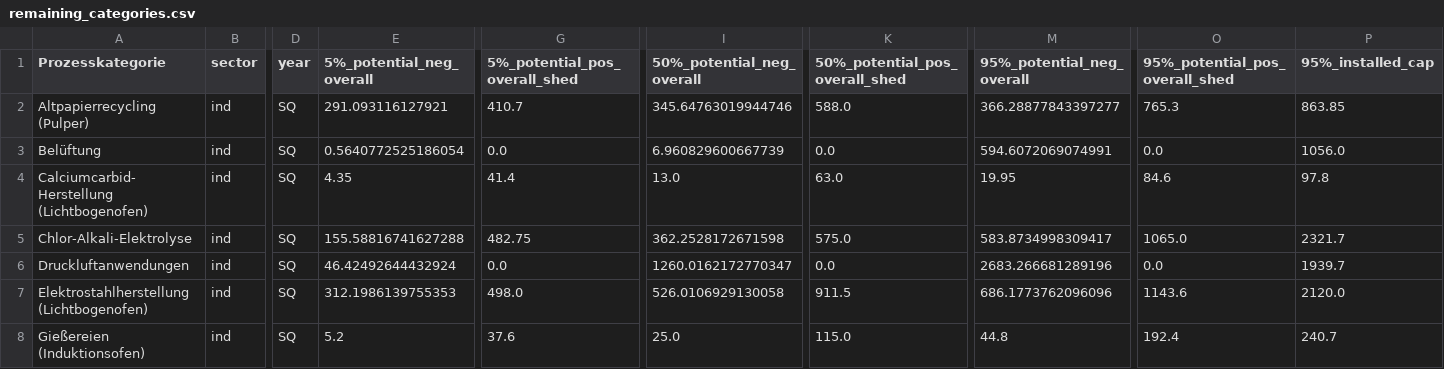
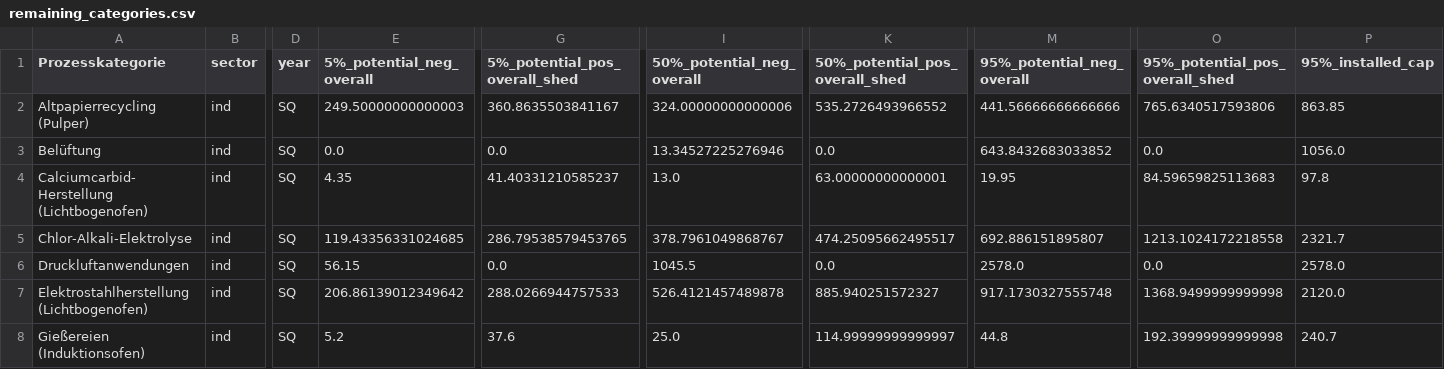
Before and after one commit to jokochems/DR_Potentials, a CSV file: inputs/remaining_categories.csv, drawn as a sheet; only a part is shown, gaps mark what is left out; the diff covers the shown part only; the diff names each change by its address in the sheet, - before the commit and + after, or states it on an @@ line.

```diff
--- a/inputs/remaining_categories.csv
+++ b/inputs/remaining_categories.csv
-E2 (5%_potential_neg_overall): 291.093116127921
+E2 (5%_potential_neg_overall): 249.50000000000003
-G2 (5%_potential_pos_overall_shed): 410.7
+G2 (5%_potential_pos_overall_shed): 360.8635503841167
-I2 (50%_potential_neg_overall): 345.64763019944746
+I2 (50%_potential_neg_overall): 324.00000000000006
-K2 (50%_potential_pos_overall_shed): 588.0
+K2 (50%_potential_pos_overall_shed): 535.2726493966552
-M2 (95%_potential_neg_overall): 366.28877843397277
+M2 (95%_potential_neg_overall): 441.56666666666666
-O2 (95%_potential_pos_overall_shed): 765.3
+O2 (95%_potential_pos_overall_shed): 765.6340517593806
-E3 (5%_potential_neg_overall): 0.5640772525186054
+E3 (5%_potential_neg_overall): 0.0
-I3 (50%_potential_neg_overall): 6.960829600667739
+I3 (50%_potential_neg_overall): 13.34527225276946
-M3 (95%_potential_neg_overall): 594.6072069074991
+M3 (95%_potential_neg_overall): 643.8432683033852
-G4 (5%_potential_pos_overall_shed): 41.4
+G4 (5%_potential_pos_overall_shed): 41.40331210585237
-K4 (50%_potential_pos_overall_shed): 63.0
+K4 (50%_potential_pos_overall_shed): 63.00000000000001
-O4 (95%_potential_pos_overall_shed): 84.6
+O4 (95%_potential_pos_overall_shed): 84.59659825113683
-E5 (5%_potential_neg_overall): 155.58816741627288
+E5 (5%_potential_neg_overall): 119.43356331024685
-G5 (5%_potential_pos_overall_shed): 482.75
+G5 (5%_potential_pos_overall_shed): 286.79538579453765
-I5 (50%_potential_neg_overall): 362.2528172671598
+I5 (50%_potential_neg_overall): 378.7961049868767
-K5 (50%_potential_pos_overall_shed): 575.0
+K5 (50%_potential_pos_overall_shed): 474.25095662495517
-M5 (95%_potential_neg_overall): 583.8734998309417
+M5 (95%_potential_neg_overall): 692.886151895807
-O5 (95%_potential_pos_overall_shed): 1065.0
+O5 (95%_potential_pos_overall_shed): 1213.1024172218558
-E6 (5%_potential_neg_overall): 46.42492644432924
+E6 (5%_potential_neg_overall): 56.15
-I6 (50%_potential_neg_overall): 1260.0162172770347
+I6 (50%_potential_neg_overall): 1045.5
-M6 (95%_potential_neg_overall): 2683.266681289196
+M6 (95%_potential_neg_overall): 2578.0
-P6 (95%_installed_cap): 1939.7
+P6 (95%_installed_cap): 2578.0
-E7 (5%_potential_neg_overall): 312.1986139755353
+E7 (5%_potential_neg_overall): 206.86139012349642
-G7 (5%_potential_pos_overall_shed): 498.0
+G7 (5%_potential_pos_overall_shed): 288.0266944757533
-I7 (50%_potential_neg_overall): 526.0106929130058
+I7 (50%_potential_neg_overall): 526.4121457489878
-K7 (50%_potential_pos_overall_shed): 911.5
+K7 (50%_potential_pos_overall_shed): 885.940251572327
-M7 (95%_potential_neg_overall): 686.1773762096096
+M7 (95%_potential_neg_overall): 917.1730327555748
-O7 (95%_potential_pos_overall_shed): 1143.6
+O7 (95%_potential_pos_overall_shed): 1368.9499999999998
-K8 (50%_potential_pos_overall_shed): 115.0
+K8 (50%_potential_pos_overall_shed): 114.99999999999997
-O8 (95%_potential_pos_overall_shed): 192.4
+O8 (95%_potential_pos_overall_shed): 192.39999999999998
```
Also changed, not shown: 88 edited cells elsewhere in this file, 2 other files.
